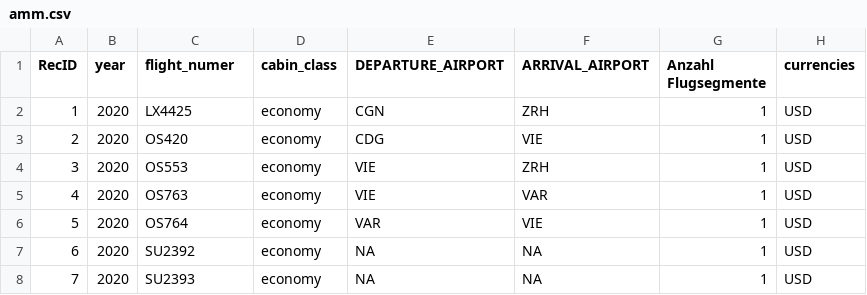
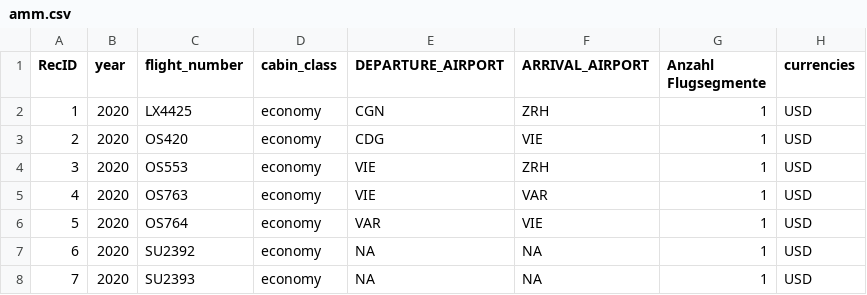
Before and after one commit to grejonbil/GEO885, a CSV file: R/amm.csv, drawn as a sheet; only a part is shown.

```diff
--- a/R/amm.csv
+++ b/R/amm.csv
@@ -1,2 +1,2 @@
-"RecID","year","flight_numer","cabin_class","DEPARTURE_AIRPORT","ARRIVAL_AIRPORT","Anzahl Flugsegmente","currencies"
+"RecID","year","flight_number","cabin_class","DEPARTURE_AIRPORT","ARRIVAL_AIRPORT","Anzahl Flugsegmente","currencies"
 1,2020,"LX4425","economy","CGN","ZRH",1,"USD"
```
Also changed, not shown: R/amm_test.csv, R/amm_test_emissions.csv, 6 other files.
